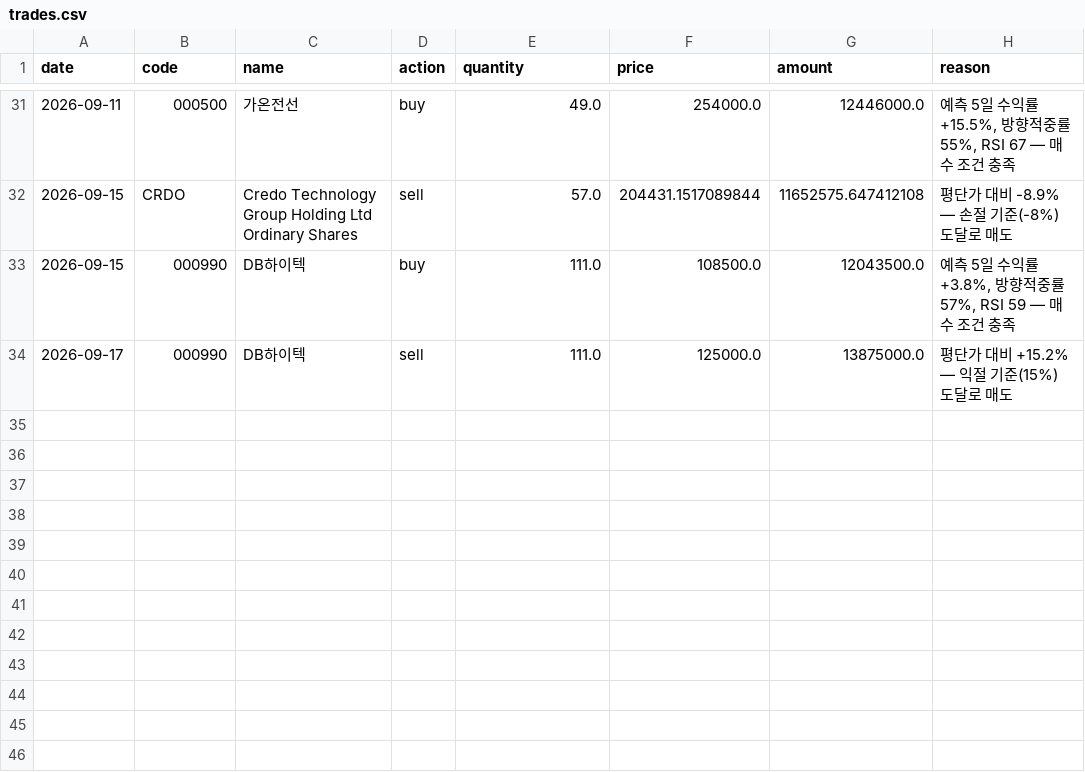
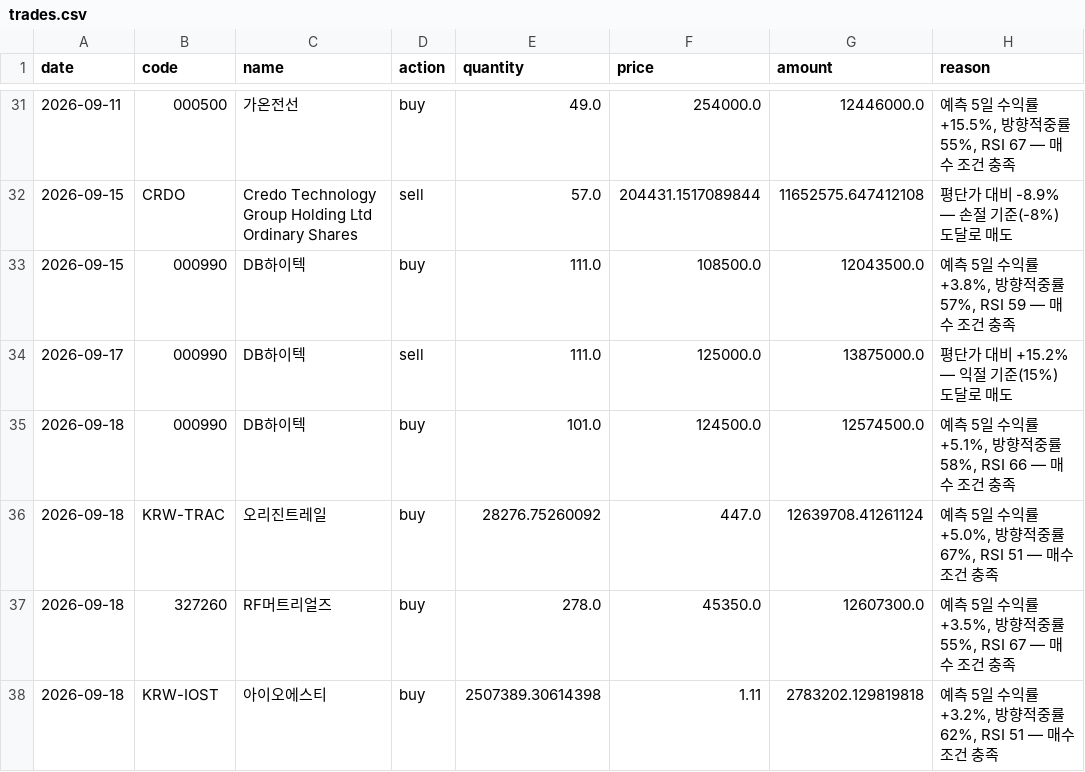
Before and after one commit to ferrousCM/stock, a CSV file: data/portfolio/trades.csv, drawn as a sheet; only a part is shown, gaps mark what is left out; the diff names each change by its address in the sheet, - before the commit and + after, or states it on an @@ line.

```diff
--- a/data/portfolio/trades.csv
+++ b/data/portfolio/trades.csv
+row 35: 2026-09-18 | 000990 | DB하이텍 | buy | 101.0 | 124500.0 | 12574500.0 | 예측 5일 수익률 +5.1%, 방향적중률 58%, RSI 66 — 매수 조건 충족
+row 36: 2026-09-18 | KRW-TRAC | 오리진트레일 | buy | 28276.75260092 | 447.0 | 12639708.41261124 | 예측 5일 수익률 +5.0%, 방향적중률 67%, RSI 51 — 매수 조건 충족
+row 37: 2026-09-18 | 327260 | RF머트리얼즈 | buy | 278.0 | 45350.0 | 12607300.0 | 예측 5일 수익률 +3.5%, 방향적중률 55%, RSI 67 — 매수 조건 충족
+row 38: 2026-09-18 | KRW-IOST | 아이오에스티 | buy | 2507389.30614398 | 1.11 | 2783202.129819818 | 예측 5일 수익률 +3.2%, 방향적중률 62%, RSI 51 — 매수 조건 충족
```
Also changed, not shown: data/portfolio/equity_history.csv, data/portfolio/momentum/equity_history.csv, 15 other files.
